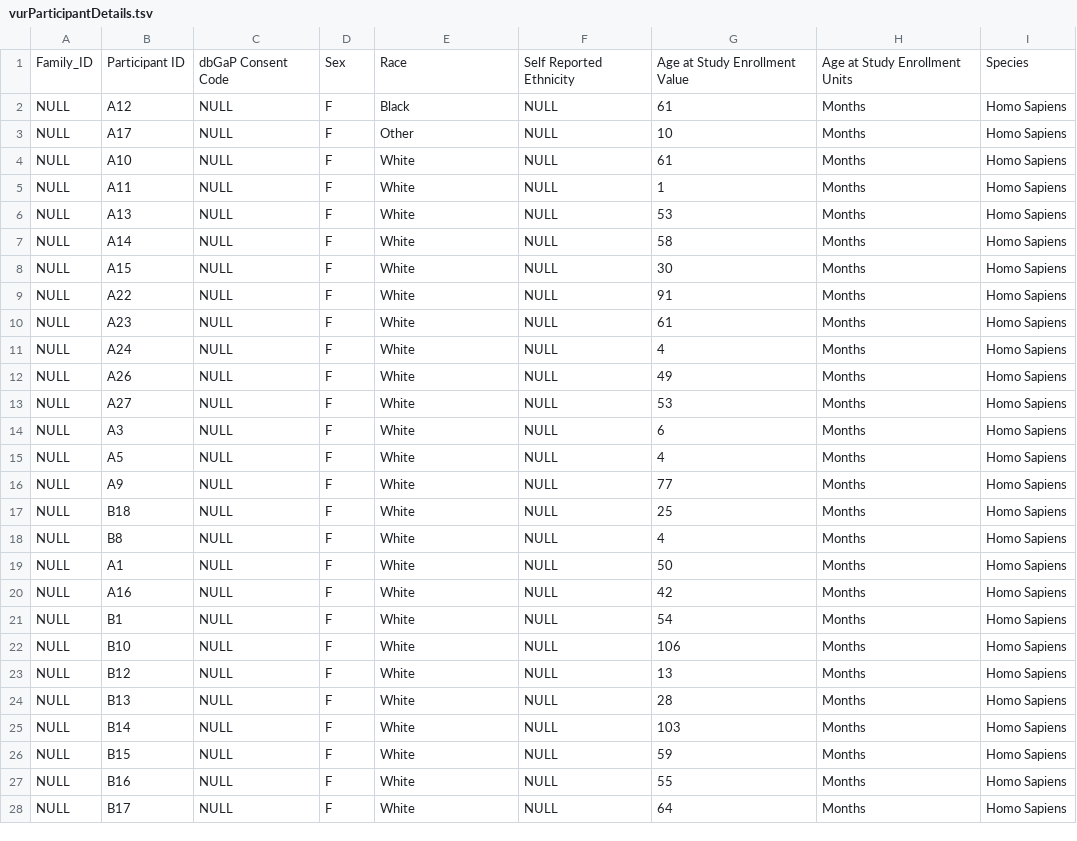
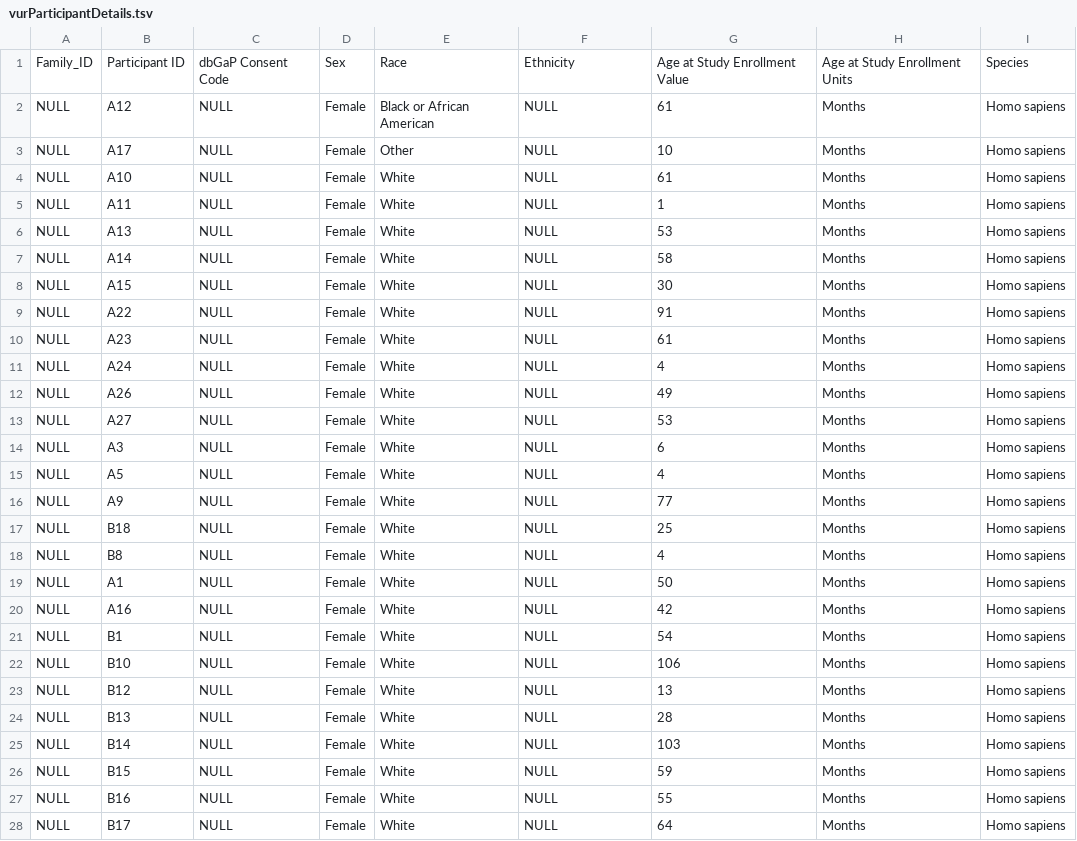
Before and after one commit to kids-first/clovoc-app-fhir-ingest, a TSV file: kf_ingest_packages/packages/CLOVoc/data/vesico-ureteric-reflux/vurParticipantDetails.tsv, drawn as a sheet; only a part is shown; the diff covers the shown part only; the diff names each change by its address in the sheet, - before the commit and + after, or states it on an @@ line.

Commit message:
:bug: fix participant details

```diff
--- a/kf_ingest_packages/packages/CLOVoc/data/vesico-ureteric-reflux/vurParticipantDetails.tsv
+++ b/kf_ingest_packages/packages/CLOVoc/data/vesico-ureteric-reflux/vurParticipantDetails.tsv
-F1: Self Reported Ethnicity
+F1: Ethnicity
-D2:D28: F
+D2:D28: Female
-E2: Black
+E2: Black or African American
-I2:I28: Homo Sapiens
+I2:I28: Homo sapiens
```
Also changed, not shown: 30 edited cells elsewhere in this file.
